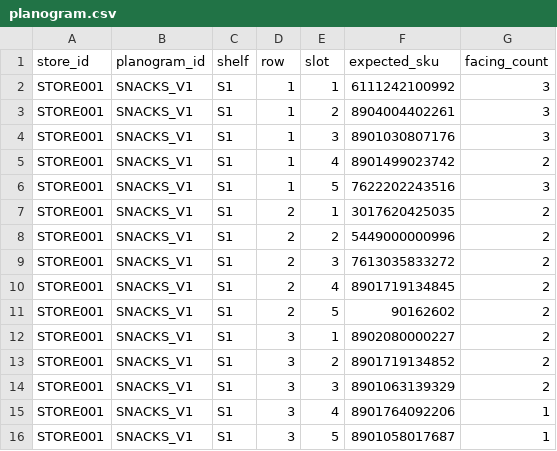
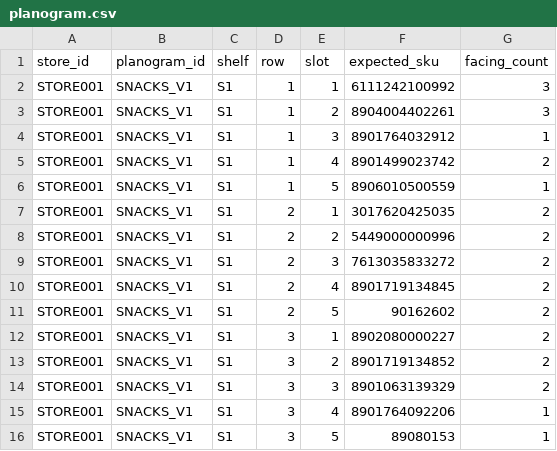
Before and after one commit to sach1tanand/ShelfSense-AI-Autonomous-Retail-Compliance-Agent, a CSV file: data/planogram.csv, drawn as a sheet.

```diff
--- a/data/planogram.csv
+++ b/data/planogram.csv
@@ -3,5 +3,5 @@ STORE001,SNACKS_V1,S1,1,1,6111242100992,3
 STORE001,SNACKS_V1,S1,1,2,8904004402261,3
-STORE001,SNACKS_V1,S1,1,3,8901030807176,3
+STORE001,SNACKS_V1,S1,1,3,8901764032912,1
 STORE001,SNACKS_V1,S1,1,4,8901499023742,2
-STORE001,SNACKS_V1,S1,1,5,7622202243516,3
+STORE001,SNACKS_V1,S1,1,5,8906010500559,1
 STORE001,SNACKS_V1,S1,2,1,3017620425035,2
@@ -15,2 +15,2 @@ STORE001,SNACKS_V1,S1,3,3,8901063139329,2
 STORE001,SNACKS_V1,S1,3,4,8901764092206,1
-STORE001,SNACKS_V1,S1,3,5,8901058017687,1
+STORE001,SNACKS_V1,S1,3,5,89080153,1
```
Also changed, not shown: data/catalogue.csv, 39 other files.
